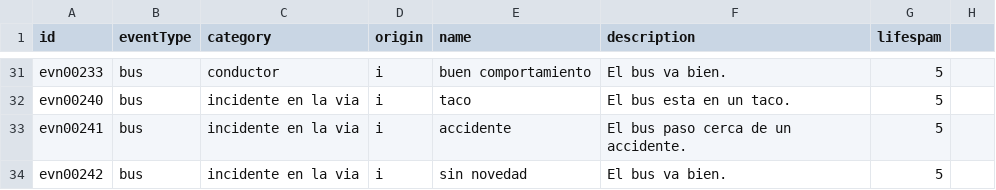
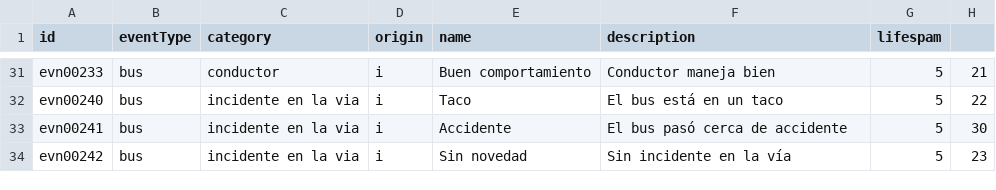
Before and after one commit to Aramatis/server, a CSV file: InitialData/events.csv, drawn as a sheet; only a part is shown, gaps mark what is left out; the diff covers the shown part only; the diff names each change by its address in the sheet, - before the commit and + after, or states it on an @@ line.

```diff
--- a/InitialData/events.csv
+++ b/InitialData/events.csv
-E31 (name): buen comportamiento
+E31 (name): Buen comportamiento
-F31 (description): El bus va bien.
+F31 (description): Conductor maneja bien
-H31: (empty)
+H31: 21
-E32 (name): taco
+E32 (name): Taco
-F32 (description): El bus esta en un taco.
+F32 (description): El bus está en un taco
-H32: (empty)
+H32: 22
-E33 (name): accidente
+E33 (name): Accidente
-F33 (description): El bus paso cerca de un accidente.
+F33 (description): El bus pasó cerca de accidente
-H33: (empty)
+H33: 30
-E34 (name): sin novedad
+E34 (name): Sin novedad
-F34 (description): El bus va bien.
+F34 (description): Sin incidente en la vía
-H34: (empty)
+H34: 23
```
Also changed, not shown: 63 edited cells elsewhere in this file.
